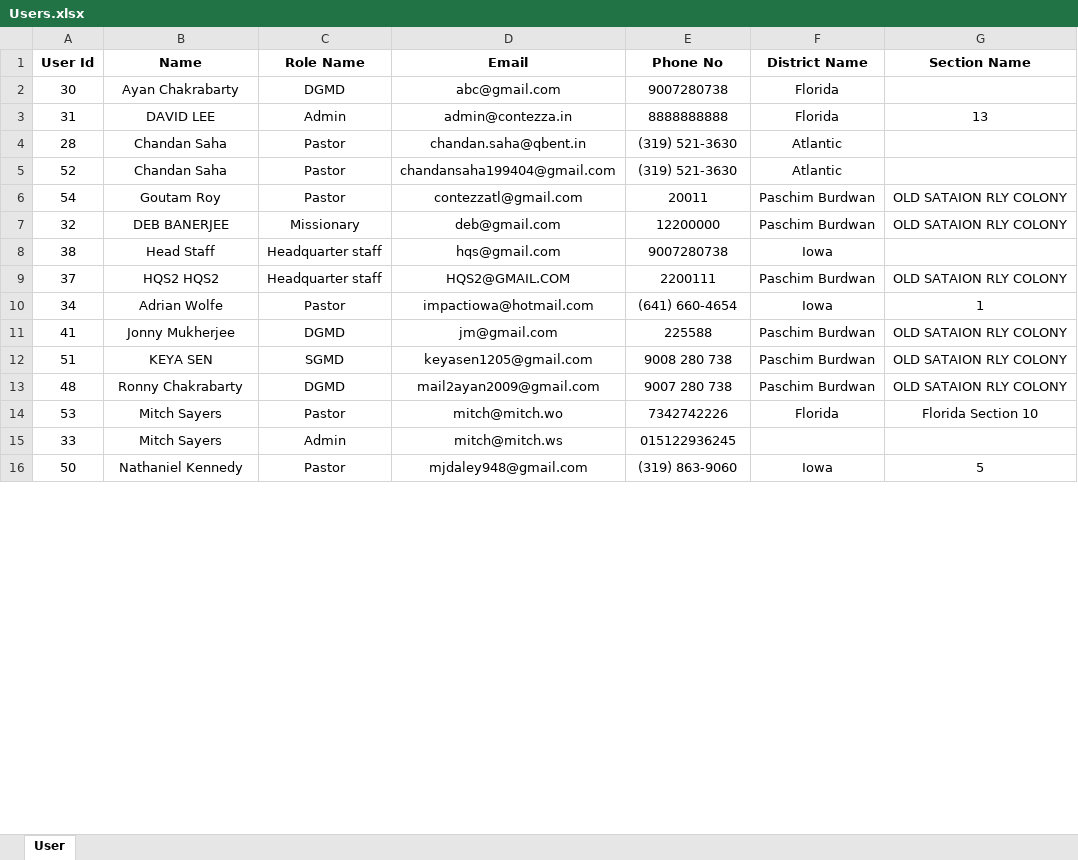
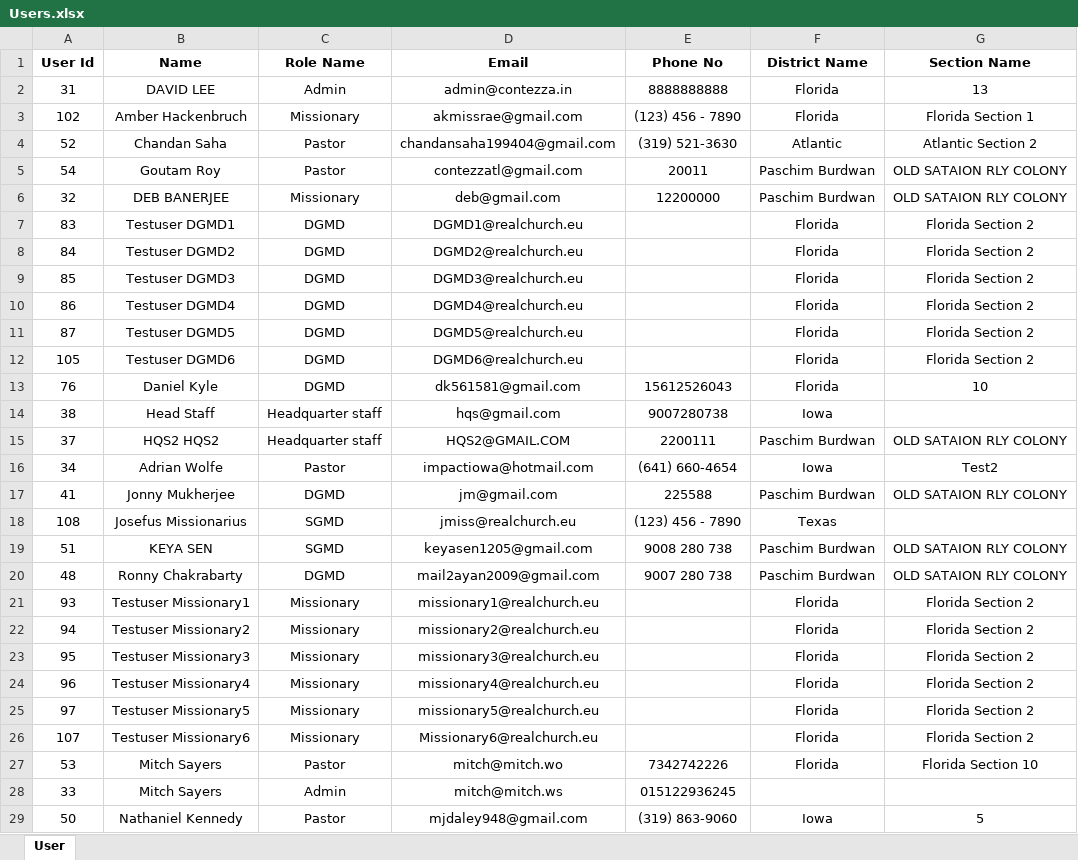
Before and after one commit to GMDeputation/gmdeputation, an Excel workbook: src/SFA/wwwroot/resources/reports/Users.xlsx, sheet User, drawn as a sheet; only a part is shown; values as stored, in another font and other column widths than the file's, no borders; removed rows and columns are numbered as before the commit, all else as after; the diff covers the shown part only; the diff names each change by its address in the sheet, - before the commit and + after, or states it on an @@ line.

Commit message:
Adding code for missionary and date changes for macro schedule. Emails are triggered.

```diff
--- a/src/SFA/wwwroot/resources/reports/Users.xlsx (sheet User)
+++ b/src/SFA/wwwroot/resources/reports/Users.xlsx (sheet User)
-row 2: 30 | Ayan Chakrabarty | DGMD | abc@gmail.com | 9007280738 | Florida
-row 4: 28 | Chandan Saha | Pastor | chandan.saha@qbent.in | (319) 521-3630 | Atlantic
+row 3: 102 | Amber Hackenbruch | Missionary | akmissrae@gmail.com | (123) 456 - 7890 | Florida | Florida Section 1
-G4 (Section Name): (empty)
+G4 (Section Name): Atlantic Section 2
+row 7: 83 | Testuser DGMD1 | DGMD | DGMD1@realchurch.eu |  | Florida | Florida Section 2
+row 8: 84 | Testuser DGMD2 | DGMD | DGMD2@realchurch.eu |  | Florida | Florida Section 2
+row 9: 85 | Testuser DGMD3 | DGMD | DGMD3@realchurch.eu |  | Florida | Florida Section 2
+row 10: 86 | Testuser DGMD4 | DGMD | DGMD4@realchurch.eu |  | Florida | Florida Section 2
+row 11: 87 | Testuser DGMD5 | DGMD | DGMD5@realchurch.eu |  | Florida | Florida Section 2
+row 12: 105 | Testuser DGMD6 | DGMD | DGMD6@realchurch.eu |  | Florida | Florida Section 2
+row 13: 76 | Daniel Kyle | DGMD | dk561581@gmail.com | 15612526043 | Florida | 10
-G16 (Section Name): 1
+G16 (Section Name): Test2
+row 18: 108 | Josefus Missionarius | SGMD | jmiss@realchurch.eu | (123) 456 - 7890 | Texas
+row 21: 93 | Testuser Missionary1 | Missionary | missionary1@realchurch.eu |  | Florida | Florida Section 2
+row 22: 94 | Testuser Missionary2 | Missionary | missionary2@realchurch.eu |  | Florida | Florida Section 2
+row 23: 95 | Testuser Missionary3 | Missionary | missionary3@realchurch.eu |  | Florida | Florida Section 2
+row 24: 96 | Testuser Missionary4 | Missionary | missionary4@realchurch.eu |  | Florida | Florida Section 2
+row 25: 97 | Testuser Missionary5 | Missionary | missionary5@realchurch.eu |  | Florida | Florida Section 2
+row 26: 107 | Testuser Missionary6 | Missionary | Missionary6@realchurch.eu |  | Florida | Florida Section 2
```
Also changed, not shown: 24 added rows, 5 removed rows and 3 edited cells elsewhere in this sheet, 5 other files.
